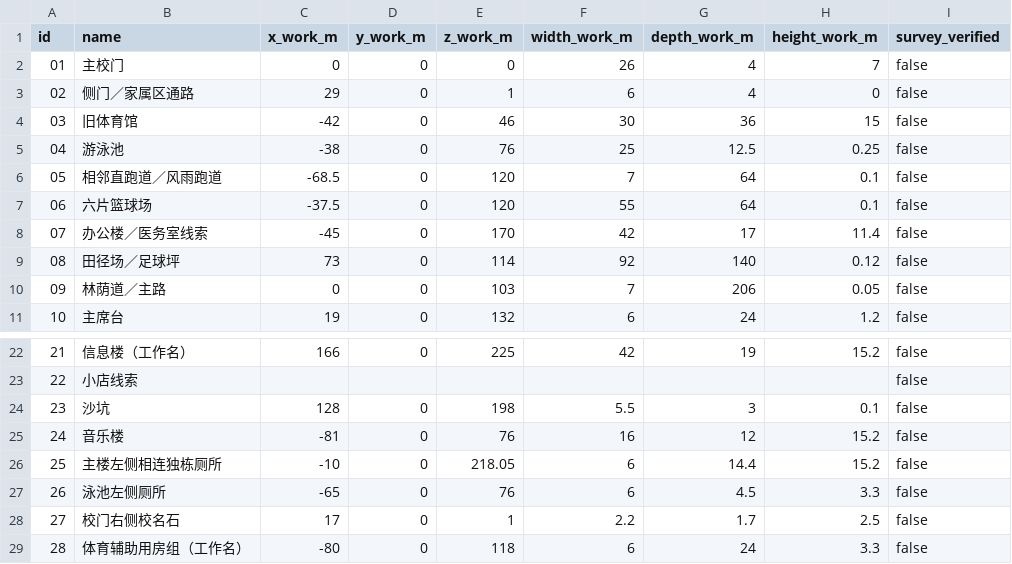
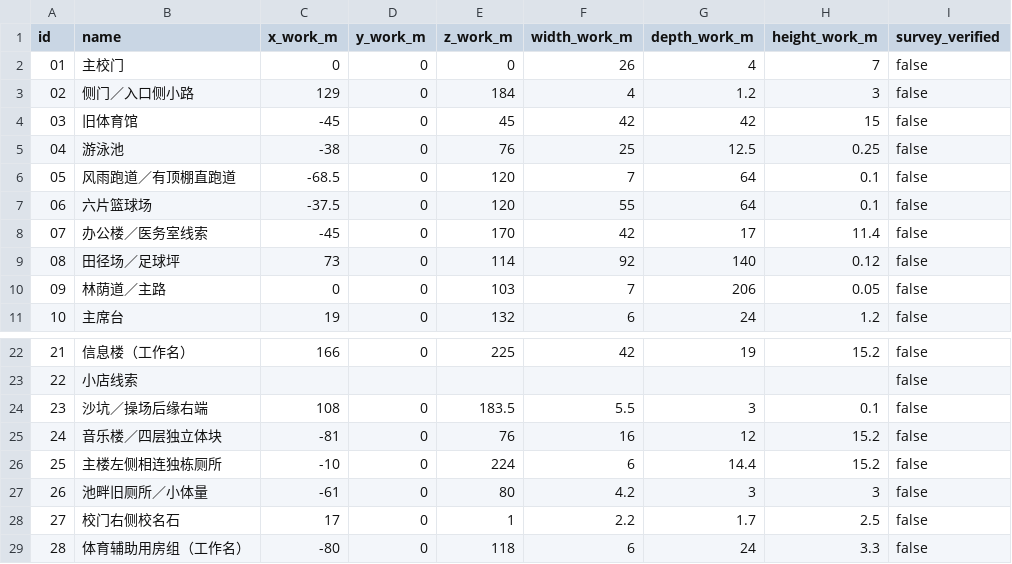
Before and after one commit to ziyuuu/return-old-school, a CSV file: data/m10/footprints.csv, drawn as a sheet; only a part is shown, gaps mark what is left out.

```diff
--- a/data/m10/footprints.csv
+++ b/data/m10/footprints.csv
@@ -2,6 +2,6 @@
 01,"主校门",0,0,0,26,4,7,false
-02,"侧门／家属区通路",29,0,1,6,4,0,false
-03,"旧体育馆",-42,0,46,30,36,15,false
+02,"侧门／入口侧小路",129,0,184,4,1.2,3,false
+03,"旧体育馆",-45,0,45,42,42,15,false
 04,"游泳池",-38,0,76,25,12.5,0.25,false
-05,"相邻直跑道／风雨跑道",-68.5,0,120,7,64,0.1,false
+05,"风雨跑道／有顶棚直跑道",-68.5,0,120,7,64,0.1,false
 06,"六片篮球场",-37.5,0,120,55,64,0.1,false
@@ -23,6 +23,6 @@
 22,"小店线索",,,,,,,false
-23,"沙坑",128,0,198,5.5,3,0.1,false
-24,"音乐楼",-81,0,76,16,12,15.2,false
-25,"主楼左侧相连独栋厕所",-10,0,218.05,6,14.4,15.2,false
-26,"泳池左侧厕所",-65,0,76,6,4.5,3.3,false
+23,"沙坑／操场后缘右端",108,0,183.5,5.5,3,0.1,false
+24,"音乐楼／四层独立体块",-81,0,76,16,12,15.2,false
+25,"主楼左侧相连独栋厕所",-10,0,224,6,14.4,15.2,false
+26,"池畔旧厕所／小体量",-61,0,80,4.2,3,3,false
 27,"校门右侧校名石",17,0,1,2.2,1.7,2.5,false
```
Also changed, not shown: data/restoration/facility-register.csv, 32 other files.
